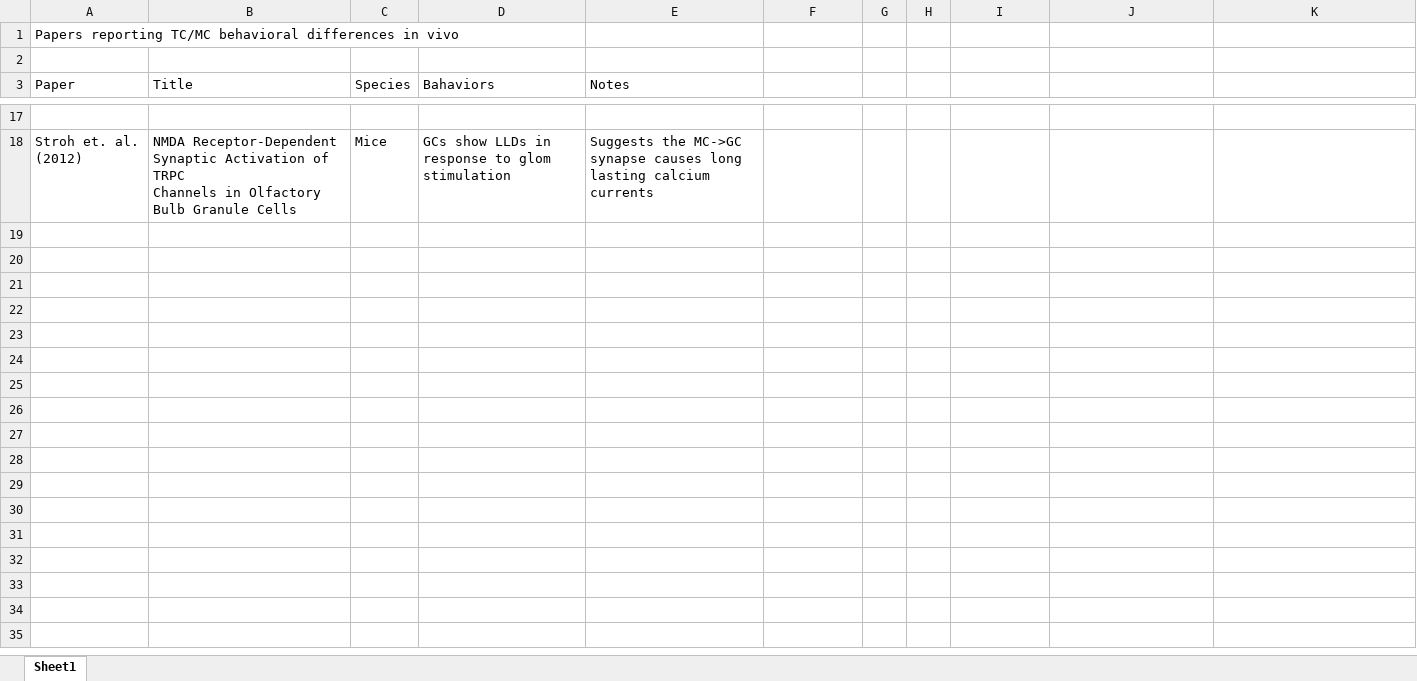
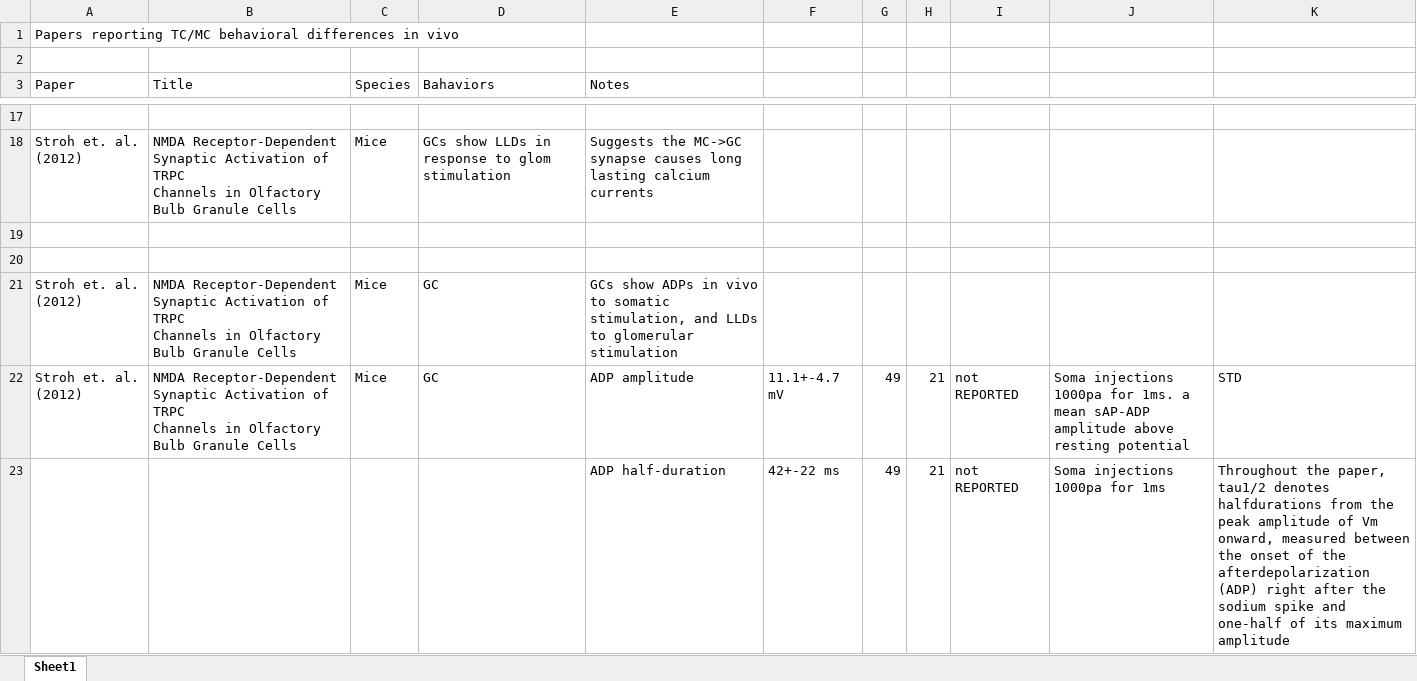
Before and after one commit to JustasB/OlfactoryBulb, an Excel workbook: ephyz/circuit-level-behaviors.xlsx, sheet Sheet1, drawn as a sheet; only a part is shown, gaps mark what is left out; values as stored, in another font and other column widths than the file's, no borders; ↵ is a line break in a cell; the diff names each change by its address in the sheet, - before the commit and + after, or states it on an @@ line.

```diff
--- a/ephyz/circuit-level-behaviors.xlsx (sheet Sheet1)
+++ b/ephyz/circuit-level-behaviors.xlsx (sheet Sheet1)
+row 19: (empty)
+row 20: (empty)
+row 21: Stroh et. al. (2012) | NMDA Receptor-Dependent Synaptic Activation of TRPC ↵ Channels in Olfactory Bulb Granule Cells | Mice | GC | GCs show ADPs in vivo to somatic stimulation, and LLDs to glomerular stimulation
+row 22: Stroh et. al. (2012) | NMDA Receptor-Dependent Synaptic Activation of TRPC ↵ Channels in Olfactory Bulb Granule Cells | Mice | GC | ADP amplitude | 11.1+-4.7 mV | 49 | 21 | not REPORTED | Soma injections 1000pa for 1ms. a mean sAP-ADP amplitude above resting potential | STD
+row 23:  |  |  |  | ADP half-duration | 42+-22 ms | 49 | 21 | not REPORTED | Soma injections 1000pa for 1ms | Throughout the paper, tau1/2 denotes halfdurations from the peak amplitude of Vm onward, measured between the onset of the afterdepolarization (ADP) right after the sodium spike and one-half of its maximum amplitude
```
Also changed, not shown: ephyz/ephyz-property-values-by-paper.xlsx, 15 other files.
